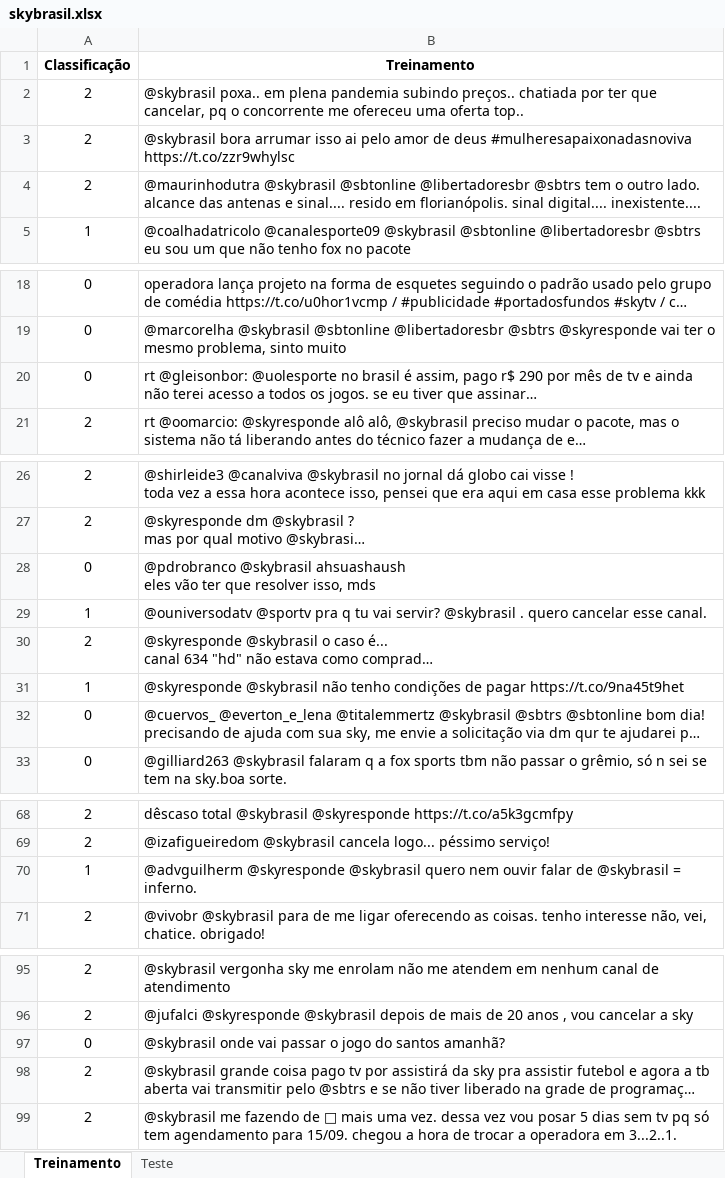
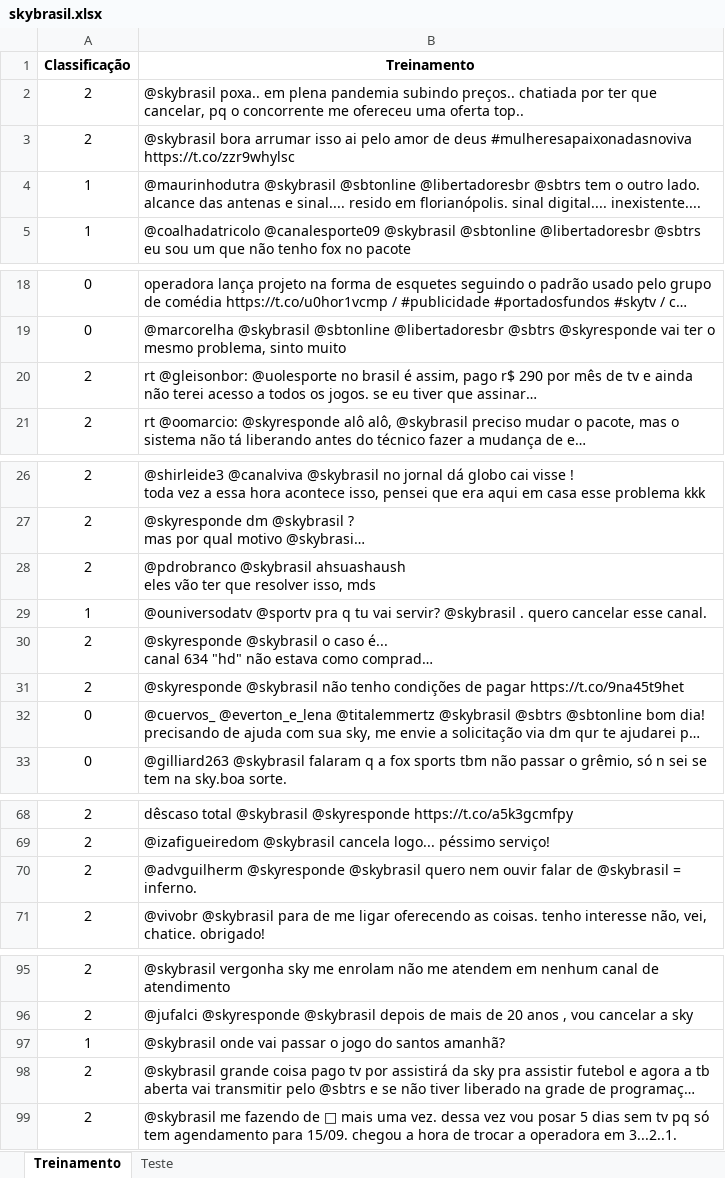
Before and after one commit to DaviReisVieira/Projeto-1-CDados, an Excel workbook: skybrasil.xlsx, sheet Treinamento, drawn as a sheet; only a part is shown, gaps mark what is left out; long unchanged cells end in …; values as stored, in another font and other column widths than the file's, no borders; the diff covers the shown part only; the diff names each change by its address in the sheet, - before the commit and + after, or states it on an @@ line.

```diff
--- a/skybrasil.xlsx (sheet Treinamento)
+++ b/skybrasil.xlsx (sheet Treinamento)
-A4 (Classificação): 2
+A4 (Classificação): 1
-A20 (Classificação): 0
+A20 (Classificação): 2
-A28 (Classificação): 0
+A28 (Classificação): 2
-A31 (Classificação): 1
+A31 (Classificação): 2
-A70 (Classificação): 1
+A70 (Classificação): 2
-A97 (Classificação): 0
+A97 (Classificação): 1
```
Also changed, not shown: 2 edited cells elsewhere in this sheet, sheet Teste, 1 other file.
